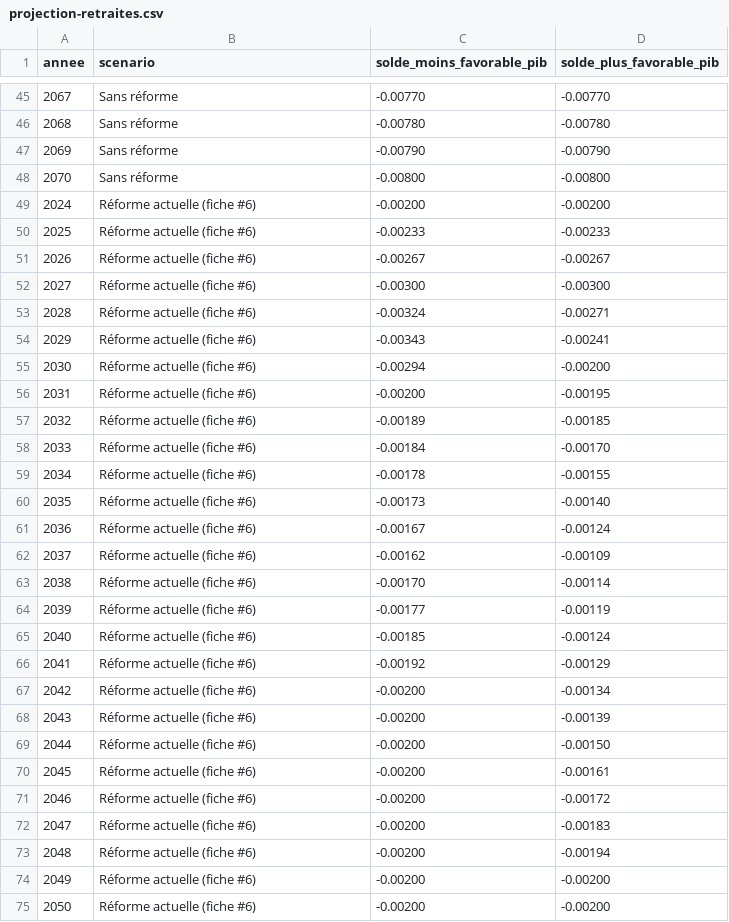
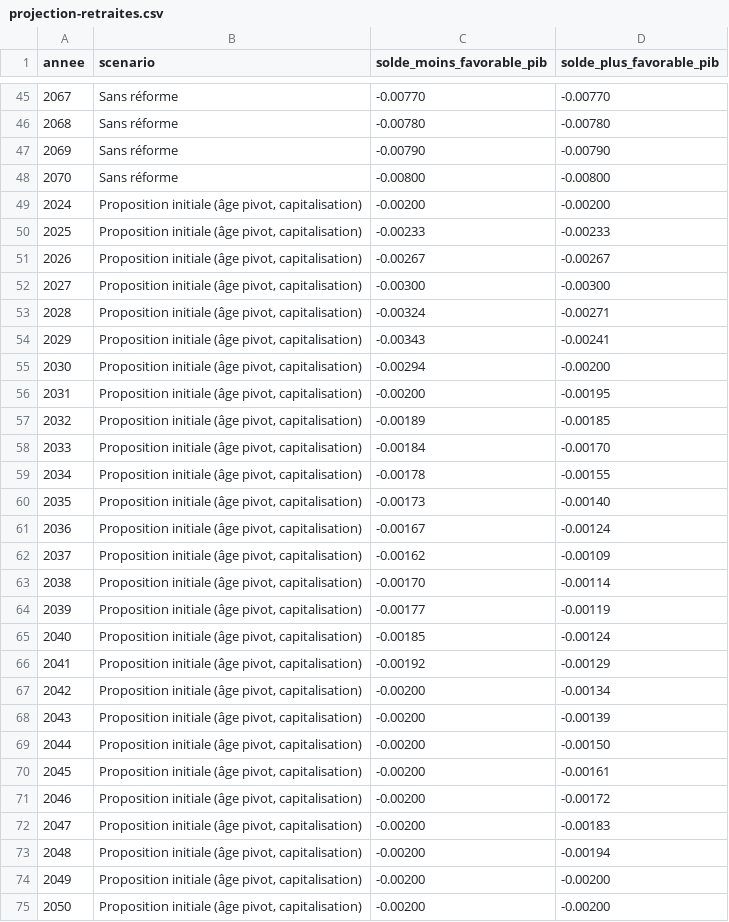
Before and after one commit to nouvelle-convergence/programme, a CSV file: projections/projection-retraites.csv, drawn as a sheet; only a part is shown, gaps mark what is left out; the diff covers the shown part only.

Commit message:
Projection : libellés à jour

```diff
--- a/projections/projection-retraites.csv
+++ b/projections/projection-retraites.csv
@@ -48,28 +48,28 @@ annee;scenario;solde_moins_favorable_pib;solde_plus_favorable_pib
 2070;Sans réforme;-0.00800;-0.00800
-2024;Réforme actuelle (fiche #6);-0.00200;-0.00200
-2025;Réforme actuelle (fiche #6);-0.00233;-0.00233
-2026;Réforme actuelle (fiche #6);-0.00267;-0.00267
-2027;Réforme actuelle (fiche #6);-0.00300;-0.00300
-2028;Réforme actuelle (fiche #6);-0.00324;-0.00271
-2029;Réforme actuelle (fiche #6);-0.00343;-0.00241
-2030;Réforme actuelle (fiche #6);-0.00294;-0.00200
-2031;Réforme actuelle (fiche #6);-0.00200;-0.00195
-2032;Réforme actuelle (fiche #6);-0.00189;-0.00185
-2033;Réforme actuelle (fiche #6);-0.00184;-0.00170
-2034;Réforme actuelle (fiche #6);-0.00178;-0.00155
-2035;Réforme actuelle (fiche #6);-0.00173;-0.00140
-2036;Réforme actuelle (fiche #6);-0.00167;-0.00124
-2037;Réforme actuelle (fiche #6);-0.00162;-0.00109
-2038;Réforme actuelle (fiche #6);-0.00170;-0.00114
-2039;Réforme actuelle (fiche #6);-0.00177;-0.00119
-2040;Réforme actuelle (fiche #6);-0.00185;-0.00124
-2041;Réforme actuelle (fiche #6);-0.00192;-0.00129
-2042;Réforme actuelle (fiche #6);-0.00200;-0.00134
-2043;Réforme actuelle (fiche #6);-0.00200;-0.00139
-2044;Réforme actuelle (fiche #6);-0.00200;-0.00150
-2045;Réforme actuelle (fiche #6);-0.00200;-0.00161
-2046;Réforme actuelle (fiche #6);-0.00200;-0.00172
-2047;Réforme actuelle (fiche #6);-0.00200;-0.00183
-2048;Réforme actuelle (fiche #6);-0.00200;-0.00194
-2049;Réforme actuelle (fiche #6);-0.00200;-0.00200
-2050;Réforme actuelle (fiche #6);-0.00200;-0.00200
+2024;Proposition initiale (âge pivot, capitalisation);-0.00200;-0.00200
+2025;Proposition initiale (âge pivot, capitalisation);-0.00233;-0.00233
+2026;Proposition initiale (âge pivot, capitalisation);-0.00267;-0.00267
+2027;Proposition initiale (âge pivot, capitalisation);-0.00300;-0.00300
+2028;Proposition initiale (âge pivot, capitalisation);-0.00324;-0.00271
+2029;Proposition initiale (âge pivot, capitalisation);-0.00343;-0.00241
+2030;Proposition initiale (âge pivot, capitalisation);-0.00294;-0.00200
+2031;Proposition initiale (âge pivot, capitalisation);-0.00200;-0.00195
+2032;Proposition initiale (âge pivot, capitalisation);-0.00189;-0.00185
+2033;Proposition initiale (âge pivot, capitalisation);-0.00184;-0.00170
+2034;Proposition initiale (âge pivot, capitalisation);-0.00178;-0.00155
+2035;Proposition initiale (âge pivot, capitalisation);-0.00173;-0.00140
+2036;Proposition initiale (âge pivot, capitalisation);-0.00167;-0.00124
+2037;Proposition initiale (âge pivot, capitalisation);-0.00162;-0.00109
+2038;Proposition initiale (âge pivot, capitalisation);-0.00170;-0.00114
+2039;Proposition initiale (âge pivot, capitalisation);-0.00177;-0.00119
+2040;Proposition initiale (âge pivot, capitalisation);-0.00185;-0.00124
+2041;Proposition initiale (âge pivot, capitalisation);-0.00192;-0.00129
+2042;Proposition initiale (âge pivot, capitalisation);-0.00200;-0.00134
+2043;Proposition initiale (âge pivot, capitalisation);-0.00200;-0.00139
+2044;Proposition initiale (âge pivot, capitalisation);-0.00200;-0.00150
+2045;Proposition initiale (âge pivot, capitalisation);-0.00200;-0.00161
+2046;Proposition initiale (âge pivot, capitalisation);-0.00200;-0.00172
+2047;Proposition initiale (âge pivot, capitalisation);-0.00200;-0.00183
+2048;Proposition initiale (âge pivot, capitalisation);-0.00200;-0.00194
+2049;Proposition initiale (âge pivot, capitalisation);-0.00200;-0.00200
+2050;Proposition initiale (âge pivot, capitalisation);-0.00200;-0.00200
```
Also changed, not shown: 67 edited cells elsewhere in this file, 2 other files.
